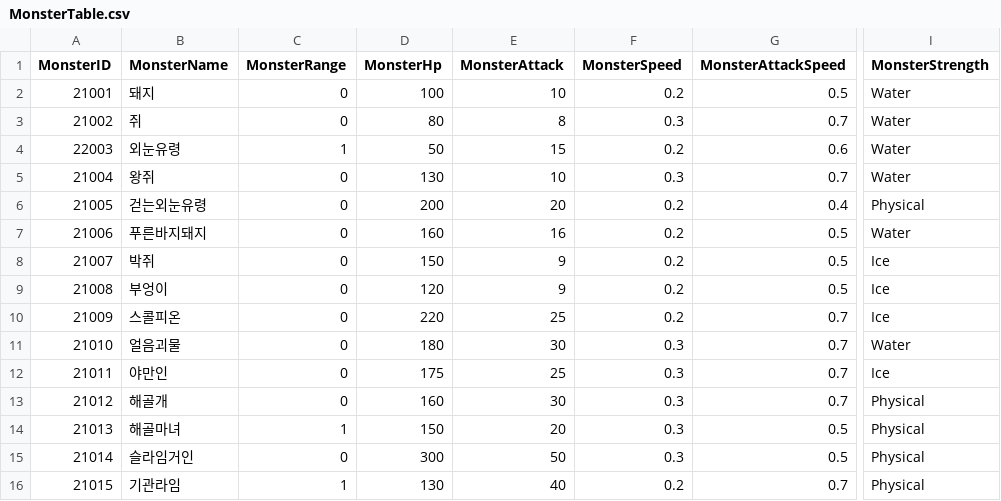
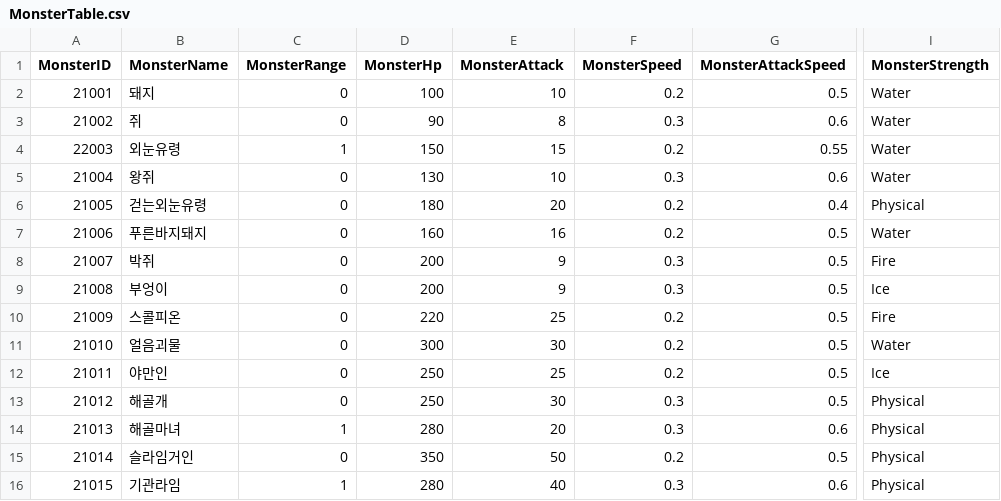
Before and after one commit to HTP31698/Crack_Reckoning, a CSV file: Crack_REckoning/Assets/Resources/DataTables/MonsterTable.csv, drawn as a sheet; only a part is shown, gaps mark what is left out; the diff names each change by its address in the sheet, - before the commit and + after, or states it on an @@ line.

```diff
--- a/Crack_REckoning/Assets/Resources/DataTables/MonsterTable.csv
+++ b/Crack_REckoning/Assets/Resources/DataTables/MonsterTable.csv
-D3 (MonsterHp): 80
+D3 (MonsterHp): 90
-G3 (MonsterAttackSpeed): 0.7
+G3 (MonsterAttackSpeed): 0.6
-D4 (MonsterHp): 50
+D4 (MonsterHp): 150
-G4 (MonsterAttackSpeed): 0.6
+G4 (MonsterAttackSpeed): 0.55
-G5 (MonsterAttackSpeed): 0.7
+G5 (MonsterAttackSpeed): 0.6
-D6 (MonsterHp): 200
+D6 (MonsterHp): 180
-D8 (MonsterHp): 150
+D8 (MonsterHp): 200
-F8:F9 (MonsterSpeed): 0.2
+F8:F9 (MonsterSpeed): 0.3
-I8 (MonsterStrength): Ice
+I8 (MonsterStrength): Fire
-D9 (MonsterHp): 120
+D9 (MonsterHp): 200
-G10:G13 (MonsterAttackSpeed): 0.7
+G10:G13 (MonsterAttackSpeed): 0.5
-I10 (MonsterStrength): Ice
+I10 (MonsterStrength): Fire
-D11 (MonsterHp): 180
+D11 (MonsterHp): 300
-F11:F12 (MonsterSpeed): 0.3
+F11:F12 (MonsterSpeed): 0.2
-D12 (MonsterHp): 175
+D12 (MonsterHp): 250
-D13 (MonsterHp): 160
+D13 (MonsterHp): 250
-D14 (MonsterHp): 150
+D14 (MonsterHp): 280
-G14 (MonsterAttackSpeed): 0.5
+G14 (MonsterAttackSpeed): 0.6
-D15 (MonsterHp): 300
+D15 (MonsterHp): 350
-F15 (MonsterSpeed): 0.3
+F15 (MonsterSpeed): 0.2
-D16 (MonsterHp): 130
+D16 (MonsterHp): 280
-F16 (MonsterSpeed): 0.2
+F16 (MonsterSpeed): 0.3
-G16 (MonsterAttackSpeed): 0.7
+G16 (MonsterAttackSpeed): 0.6
```
Also changed, not shown: Crack_REckoning/Assets/Resources/DataTables/BossTable.csv, Crack_REckoning/Assets/Resources/DataTables/EffectTable.csv, 29 other files.
